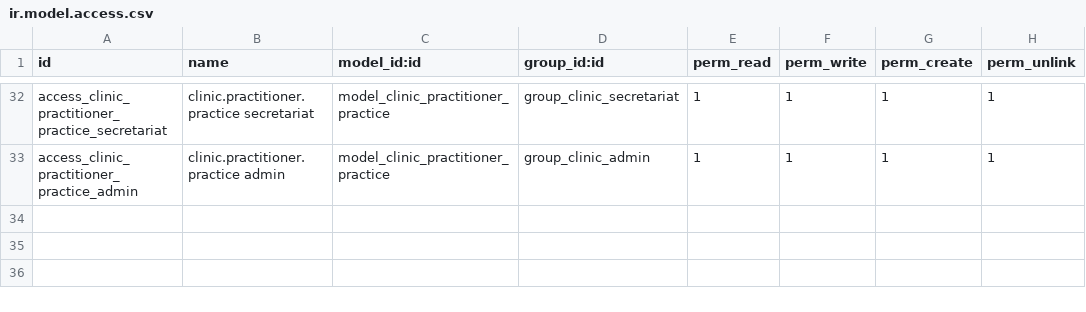
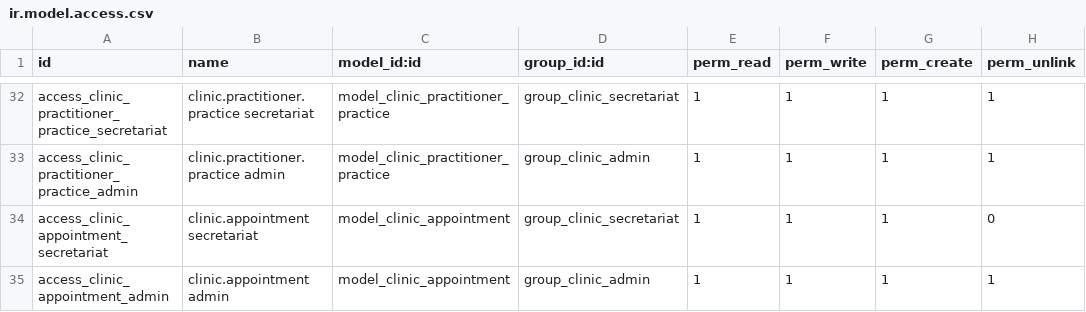
Before and after one commit to lucasloyola2015/Dental-Odoo, a CSV file: custom_addons/clinic_core/security/ir.model.access.csv, drawn as a sheet; only a part is shown, gaps mark what is left out.

```diff
--- a/custom_addons/clinic_core/security/ir.model.access.csv
+++ b/custom_addons/clinic_core/security/ir.model.access.csv
@@ -33 +33,3 @@ access_clinic_practitioner_practice_secretariat,clinic.practitioner.practice sec
 access_clinic_practitioner_practice_admin,clinic.practitioner.practice admin,model_clinic_practitioner_practice,group_clinic_admin,1,1,1,1
+access_clinic_appointment_secretariat,clinic.appointment secretariat,model_clinic_appointment,group_clinic_secretariat,1,1,1,0
+access_clinic_appointment_admin,clinic.appointment admin,model_clinic_appointment,group_clinic_admin,1,1,1,1
```
Also changed, not shown: 8 other files.
